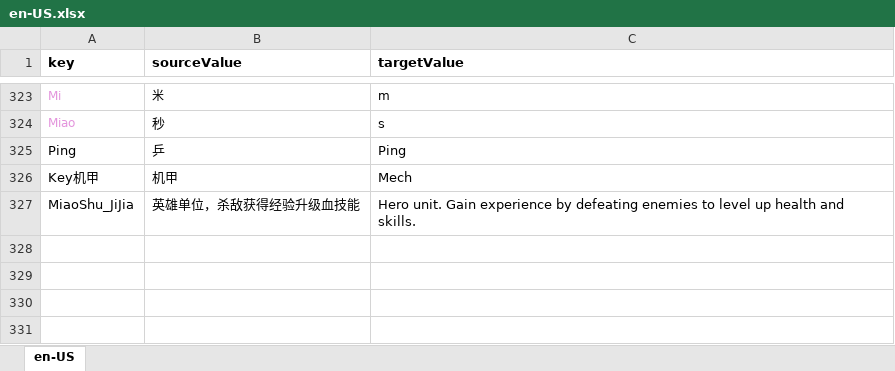
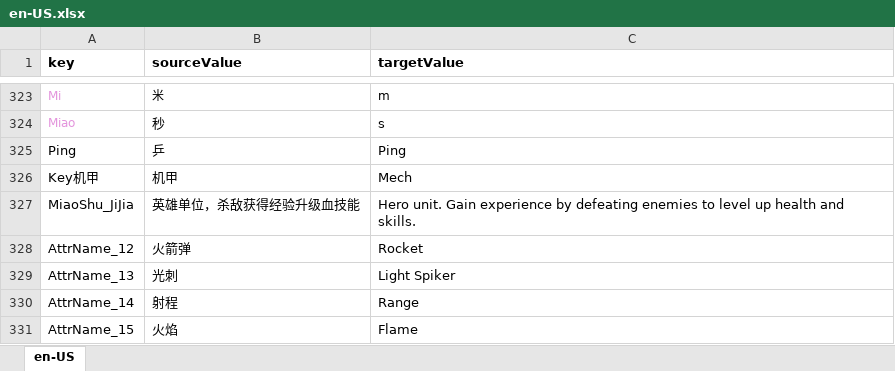
Before and after one commit to 544898458/cocos-creator38-demo, an Excel workbook: assets/翻译/en-US.xlsx, sheet en-US, drawn as a sheet; only a part is shown, gaps mark what is left out; values as stored, in another font and other column widths than the file's, no borders; the diff names each change by its address in the sheet, - before the commit and + after, or states it on an @@ line.

```diff
--- a/assets/翻译/en-US.xlsx (sheet en-US)
+++ b/assets/翻译/en-US.xlsx (sheet en-US)
+row 328: AttrName_12 | 火箭弹 | Rocket
+row 329: AttrName_13 | 光刺 | Light Spiker
+row 330: AttrName_14 | 射程 | Range
+row 331: AttrName_15 | 火焰 | Flame
```
Also changed, not shown: assets/翻译/zh-Hans-CN.xlsx, 24 other files.
